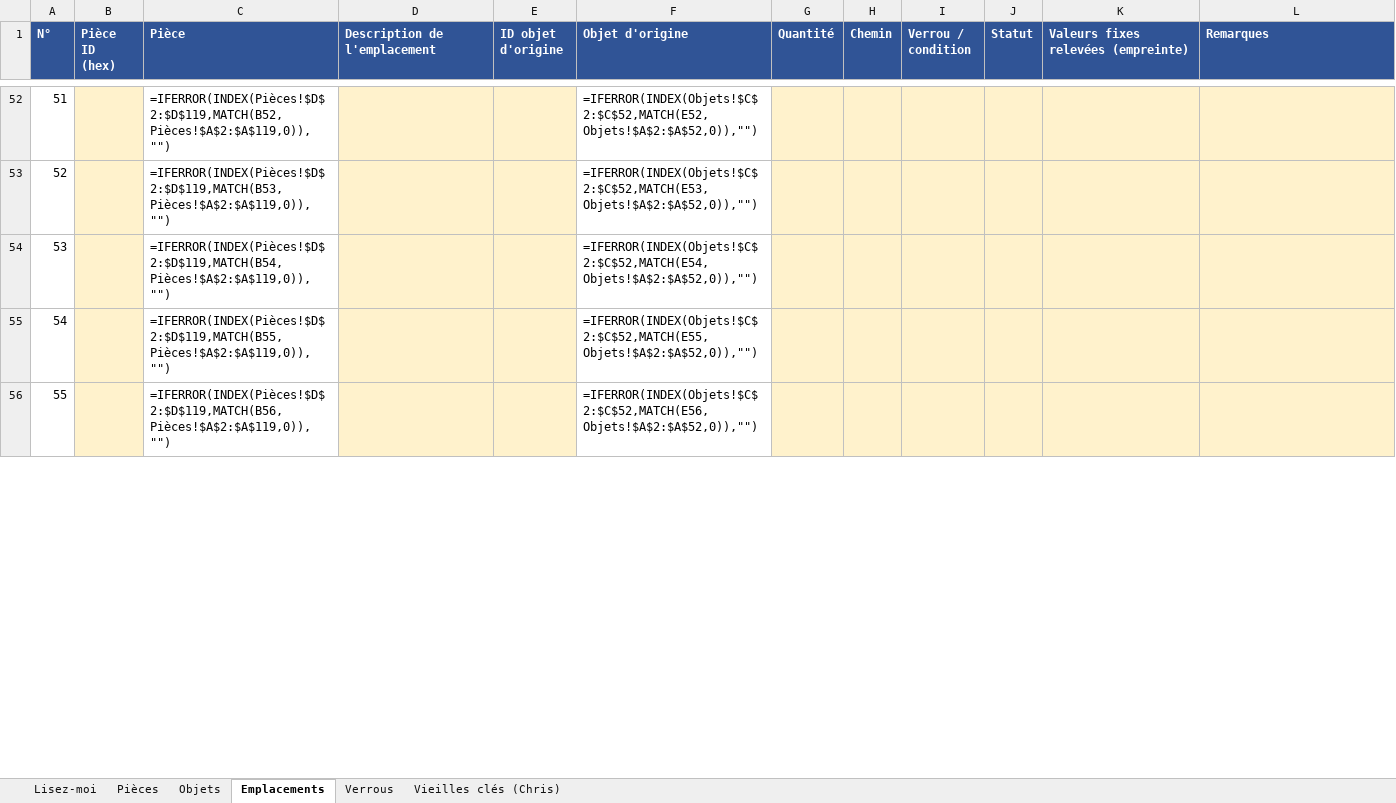
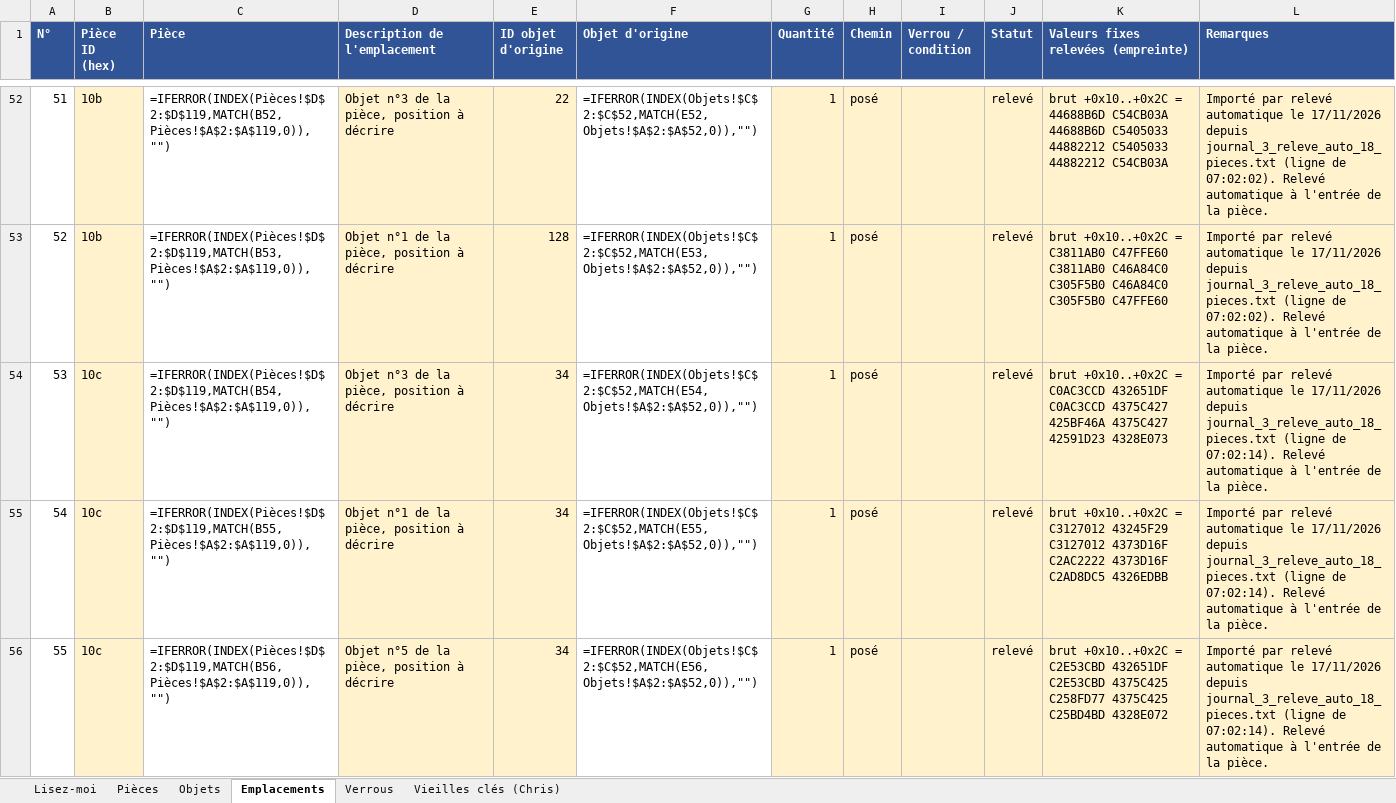
Before and after one commit to Michiy0/RE-HD-Randomizer, an Excel workbook: donnees_randomizer_RE1.xlsx, sheet Emplacements, drawn as a sheet; only a part is shown, gaps mark what is left out; values as stored, in another font and other column widths than the file's, no borders; formulas without a stored value are shown as written; the diff covers the shown part only; the diff names each change by its address in the sheet, - before the commit and + after, or states it on an @@ line.

```diff
--- a/donnees_randomizer_RE1.xlsx (sheet Emplacements)
+++ b/donnees_randomizer_RE1.xlsx (sheet Emplacements)
-B52:B53 (Pièce ID (hex)): (empty)
+B52:B53 (Pièce ID (hex)): 10b
-D52 (Description de l'emplacement): (empty)
+D52 (Description de l'emplacement): Objet n°3 de la pièce, position à décrire
-E52 (ID objet d'origine): (empty)
+E52 (ID objet d'origine): 22
-G52:G56 (Quantité): (empty)
+G52:G56 (Quantité): 1
-H52:H56 (Chemin): (empty)
+H52:H56 (Chemin): posé
-J52:J56 (Statut): (empty)
+J52:J56 (Statut): relevé
-K52: (empty)
+K52: brut +0x10..+0x2C = 44688B6D C54CB03A 44688B6D C5405033 44882212 C5405033 44882212 C54CB03A
-L52:L53 (Remarques): (empty)
+L52:L53 (Remarques): Importé par relevé automatique le 17/11/2026 depuis journal_3_releve_auto_18_pieces.txt (ligne de 07:02:02). Relevé automatique à l'entrée de la pièce.
-D53 (Description de l'emplacement): (empty)
+D53 (Description de l'emplacement): Objet n°1 de la pièce, position à décrire
-E53 (ID objet d'origine): (empty)
+E53 (ID objet d'origine): 128
-K53: (empty)
+K53: brut +0x10..+0x2C = C3811AB0 C47FFE60 C3811AB0 C46A84C0 C305F5B0 C46A84C0 C305F5B0 C47FFE60
-B54:B56 (Pièce ID (hex)): (empty)
+B54:B56 (Pièce ID (hex)): 10c
-D54 (Description de l'emplacement): (empty)
+D54 (Description de l'emplacement): Objet n°3 de la pièce, position à décrire
-E54:E56 (ID objet d'origine): (empty)
+E54:E56 (ID objet d'origine): 34
-K54: (empty)
+K54: brut +0x10..+0x2C = C0AC3CCD 432651DF C0AC3CCD 4375C427 425BF46A 4375C427 42591D23 4328E073
-L54:L56 (Remarques): (empty)
+L54:L56 (Remarques): Importé par relevé automatique le 17/11/2026 depuis journal_3_releve_auto_18_pieces.txt (ligne de 07:02:14). Relevé automatique à l'entrée de la pièce.
-D55 (Description de l'emplacement): (empty)
+D55 (Description de l'emplacement): Objet n°1 de la pièce, position à décrire
-K55: (empty)
+K55: brut +0x10..+0x2C = C3127012 43245F29 C3127012 4373D16F C2AC2222 4373D16F C2AD8DC5 4326EDBB
-D56 (Description de l'emplacement): (empty)
+D56 (Description de l'emplacement): Objet n°5 de la pièce, position à décrire
-K56: (empty)
+K56: brut +0x10..+0x2C = C2E53CBD 432651DF C2E53CBD 4375C425 C258FD77 4375C425 C25BD4BD 4328E072
```
Also changed, not shown: 11 added rows and 137 edited cells elsewhere in this sheet, sheet Objets, 8 other files.
